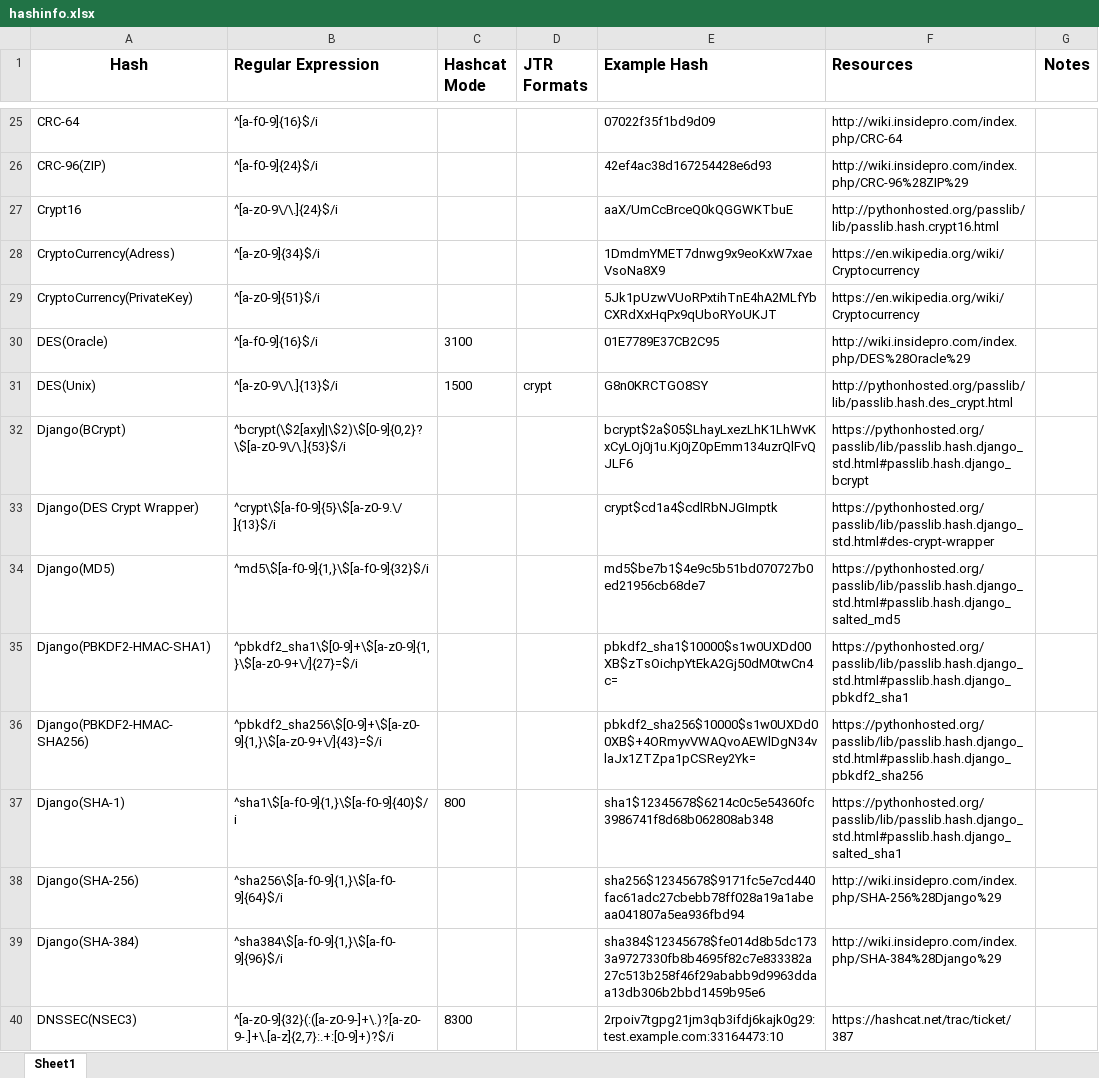
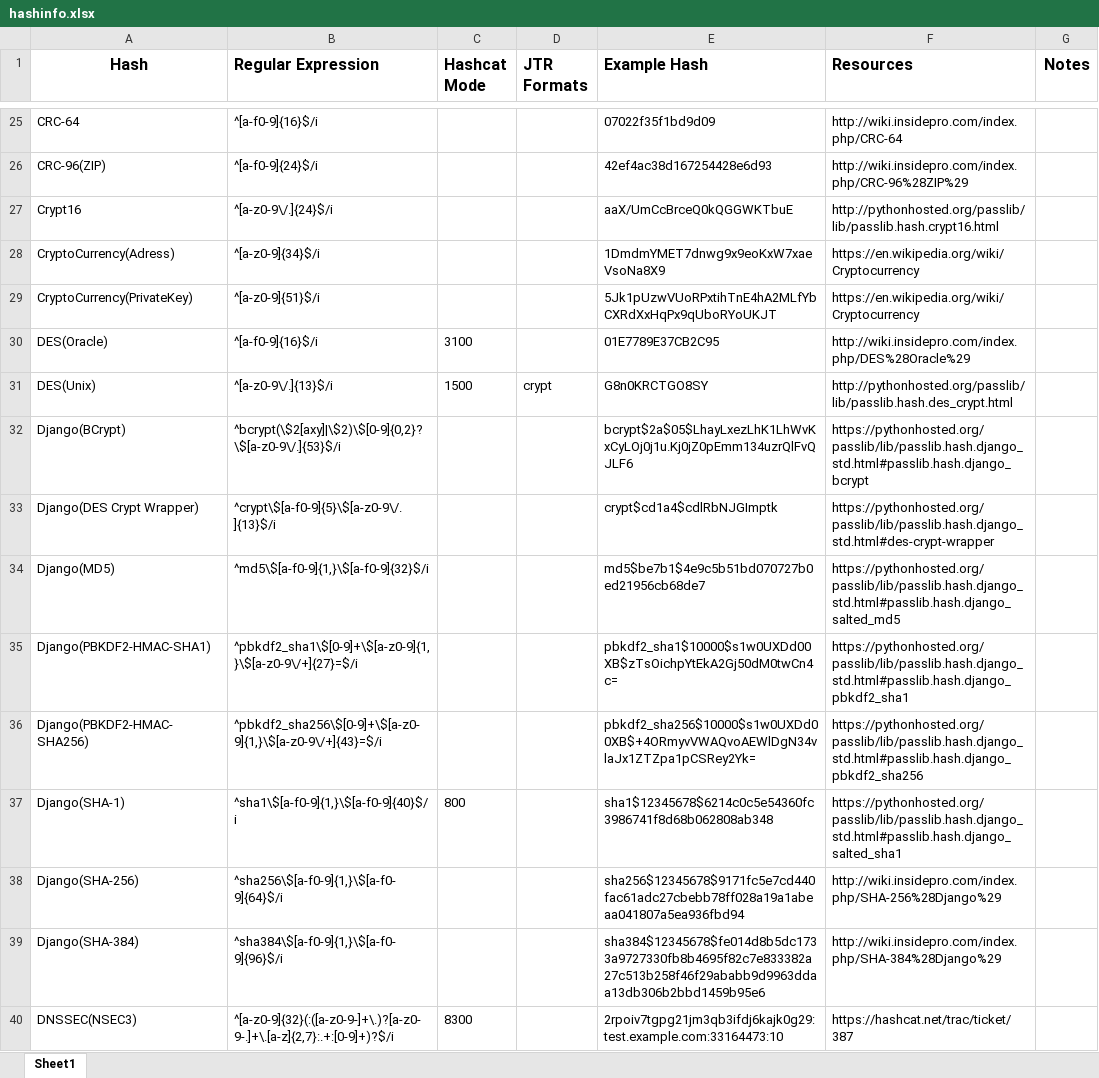
Before and after one commit to psypanda/hashID, an Excel workbook: hashinfo.xlsx, sheet Sheet1, drawn as a sheet; only a part is shown, gaps mark what is left out; values as stored, in another font and other column widths than the file's, no borders; the diff covers the shown part only; the diff names each change by its address in the sheet, - before the commit and + after, or states it on an @@ line.

```diff
--- a/hashinfo.xlsx (sheet Sheet1)
+++ b/hashinfo.xlsx (sheet Sheet1)
-B27 (Regular Expression): ^[a-z0-9\/\.]{24}$/i
+B27 (Regular Expression): ^[a-z0-9\/.]{24}$/i
-B31 (Regular Expression): ^[a-z0-9\/\.]{13}$/i
+B31 (Regular Expression): ^[a-z0-9\/.]{13}$/i
-B32 (Regular Expression): ^bcrypt(\$2[axy]|\$2)\$[0-9]{0,2}?\$[a-z0-9\/\.]{53}$/i
+B32 (Regular Expression): ^bcrypt(\$2[axy]|\$2)\$[0-9]{0,2}?\$[a-z0-9\/.]{53}$/i
-B33 (Regular Expression): ^crypt\$[a-f0-9]{5}\$[a-z0-9.\/]{13}$/i
+B33 (Regular Expression): ^crypt\$[a-f0-9]{5}\$[a-z0-9\/.]{13}$/i
-B35 (Regular Expression): ^pbkdf2_sha1\$[0-9]+\$[a-z0-9]{1,}\$[a-z0-9+\/]{27}=$/i
+B35 (Regular Expression): ^pbkdf2_sha1\$[0-9]+\$[a-z0-9]{1,}\$[a-z0-9\/+]{27}=$/i
-B36 (Regular Expression): ^pbkdf2_sha256\$[0-9]+\$[a-z0-9]{1,}\$[a-z0-9+\/]{43}=$/i
+B36 (Regular Expression): ^pbkdf2_sha256\$[0-9]+\$[a-z0-9]{1,}\$[a-z0-9\/+]{43}=$/i
```
Also changed, not shown: 48 edited cells elsewhere in this sheet, 1 other file.
